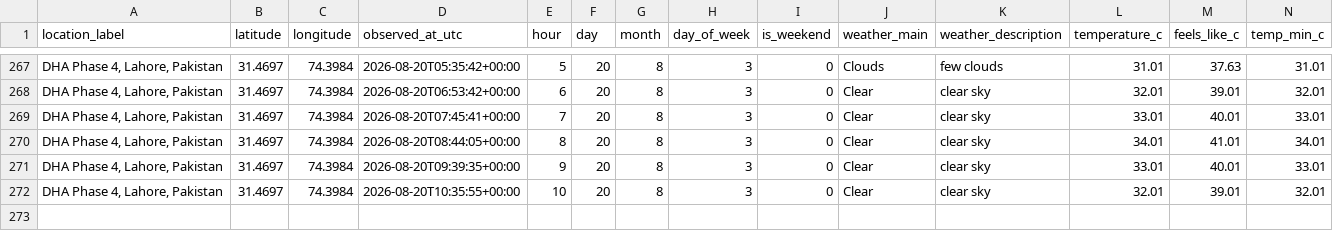
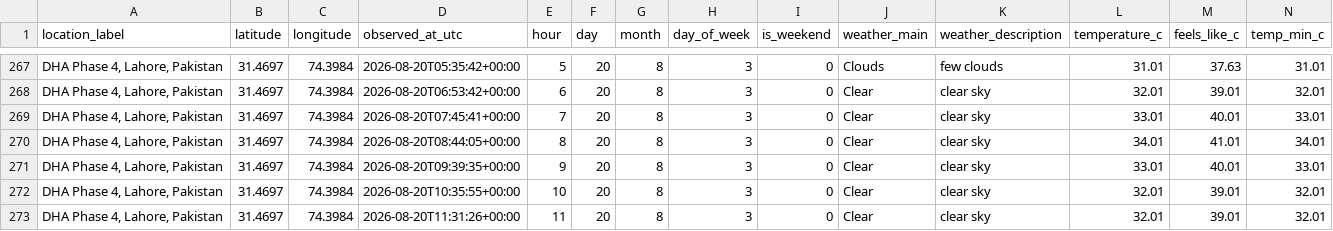
Before and after one commit to Syed-Muslim-19/AQI-Prediction-10Pearl, a CSV file: data/processed/feature_snapshot.csv, drawn as a sheet; only a part is shown, gaps mark what is left out; rows hold the shown columns only; the diff names each change by its address in the sheet, - before the commit and + after, or states it on an @@ line.

```diff
--- a/data/processed/feature_snapshot.csv
+++ b/data/processed/feature_snapshot.csv
+row 273: DHA Phase 4, Lahore, Pakistan | 31.4697 | 74.3984 | 2026-08-20T11:31:26+00:00 | 11 | 20 | 8 | 3 | 0 | Clear | clear sky | 32.01 | 39.01 | 32.01
```
Also changed, not shown: data/feature_store/aqi_feature_table.csv.
